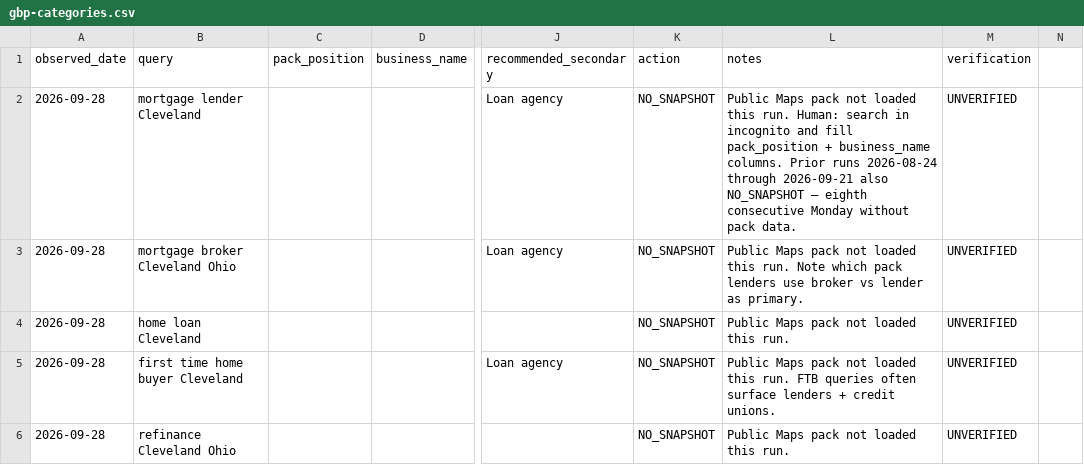
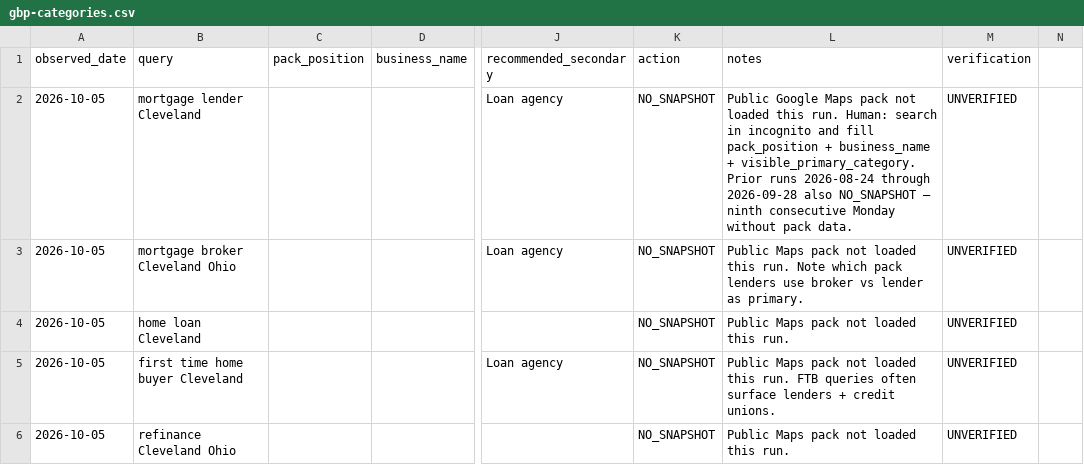
Before and after one commit to lindsey-creator/conrad-command-center, a CSV file: seo-system/output/week-1/gbp-categories.csv, drawn as a sheet; only a part is shown, gaps mark what is left out; the diff covers the shown part only; the diff names each change by its address in the sheet, - before the commit and + after, or states it on an @@ line.

```diff
--- a/seo-system/output/week-1/gbp-categories.csv
+++ b/seo-system/output/week-1/gbp-categories.csv
-A2:A6 (observed_date): 2026-09-28
+A2:A6 (observed_date): 2026-10-05
-L2 (notes): Public Maps pack not loaded this run. Human: search in incognito and fill pack_position + business_name columns. Prior runs 2026-08-24 through 2026-09-21 also NO_SNAPSHOT — eighth consecutive Monday…
+L2 (notes): Public Google Maps pack not loaded this run. Human: search in incognito and fill pack_position + business_name + visible_primary_category. Prior runs 2026-08-24 through 2026-09-28 also NO_SNAPSHOT — ninth consecutive Monday…
```
Also changed, not shown: 7 edited cells elsewhere in this file, 7 other files.
